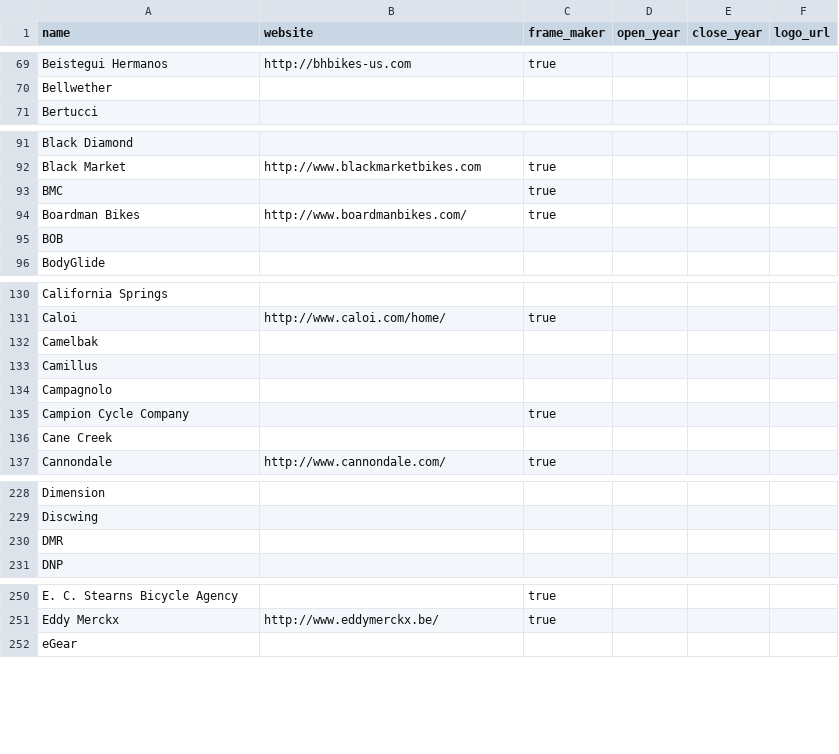
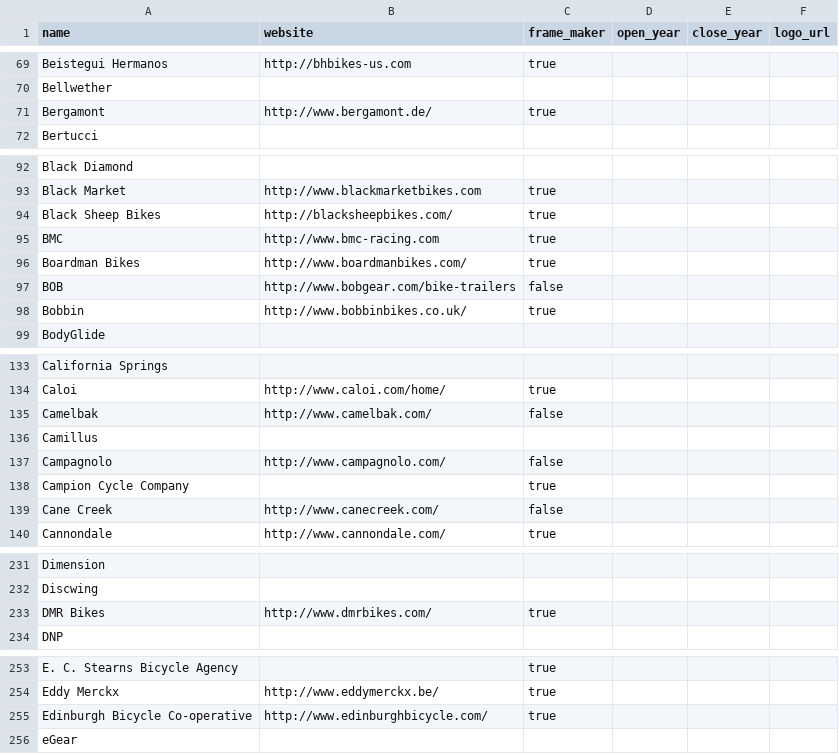
Before and after one commit to bikeindex/resources, a CSV file: manufacturers.csv, drawn as a sheet; only a part is shown, gaps mark what is left out; the diff covers the shown part only.

Commit message:
added a few more

```diff
--- a/manufacturers.csv
+++ b/manufacturers.csv
@@ -70,2 +70,3 @@ name,website,frame_maker,open_year,close_year,logo_url
 "Bellwether", "", "", "", "",
+"Bergamont", "http://www.bergamont.de/", "true", "", "",
 "Bertucci", "", "", "", "",
@@ -92,5 +93,7 @@ name,website,frame_maker,open_year,close_year,logo_url
 "Black Market", "http://www.blackmarketbikes.com", "true", "", "",
-"BMC", "", "true", "", "",
+"Black Sheep Bikes", "http://blacksheepbikes.com/", "true", "", "",
+"BMC", "http://www.bmc-racing.com", "true", "", "",
 "Boardman Bikes", "http://www.boardmanbikes.com/", "true", "", "",
-"BOB", "", "", "", "",
+"BOB", "http://www.bobgear.com/bike-trailers", "false", "", "",
+"Bobbin", "http://www.bobbinbikes.co.uk/", "true", "", "",
 "BodyGlide", "", "", "", "",
@@ -131,7 +134,7 @@ name,website,frame_maker,open_year,close_year,logo_url
 "Caloi", "http://www.caloi.com/home/", "true", "", "",
-"Camelbak", "", "", "", "",
+"Camelbak", "http://www.camelbak.com/", "false", "", "",
 "Camillus", "", "", "", "",
-"Campagnolo", "", "", "", "",
+"Campagnolo", "http://www.campagnolo.com/", "false", "", "",
 "Campion Cycle Company", "", "true", "", "",
-"Cane Creek", "", "", "", "",
+"Cane Creek", "http://www.canecreek.com/", "false", "", "",
 "Cannondale", "http://www.cannondale.com/", "true", "", "",
@@ -229,3 +232,3 @@ name,website,frame_maker,open_year,close_year,logo_url
 "Discwing", "", "", "", "",
-"DMR", "", "", "", "",
+"DMR Bikes", "http://www.dmrbikes.com/", "true", "", "",
 "DNP", "", "", "", "",
@@ -251,2 +254,3 @@ name,website,frame_maker,open_year,close_year,logo_url
 "Eddy Merckx", "http://www.eddymerckx.be/", "true", "", "",
+"Edinburgh Bicycle Co-operative", "http://www.edinburghbicycle.com/", "true", "", "",
 "eGear", "", "", "", "",
```
Also changed, not shown: 4 added rows elsewhere in this file.
